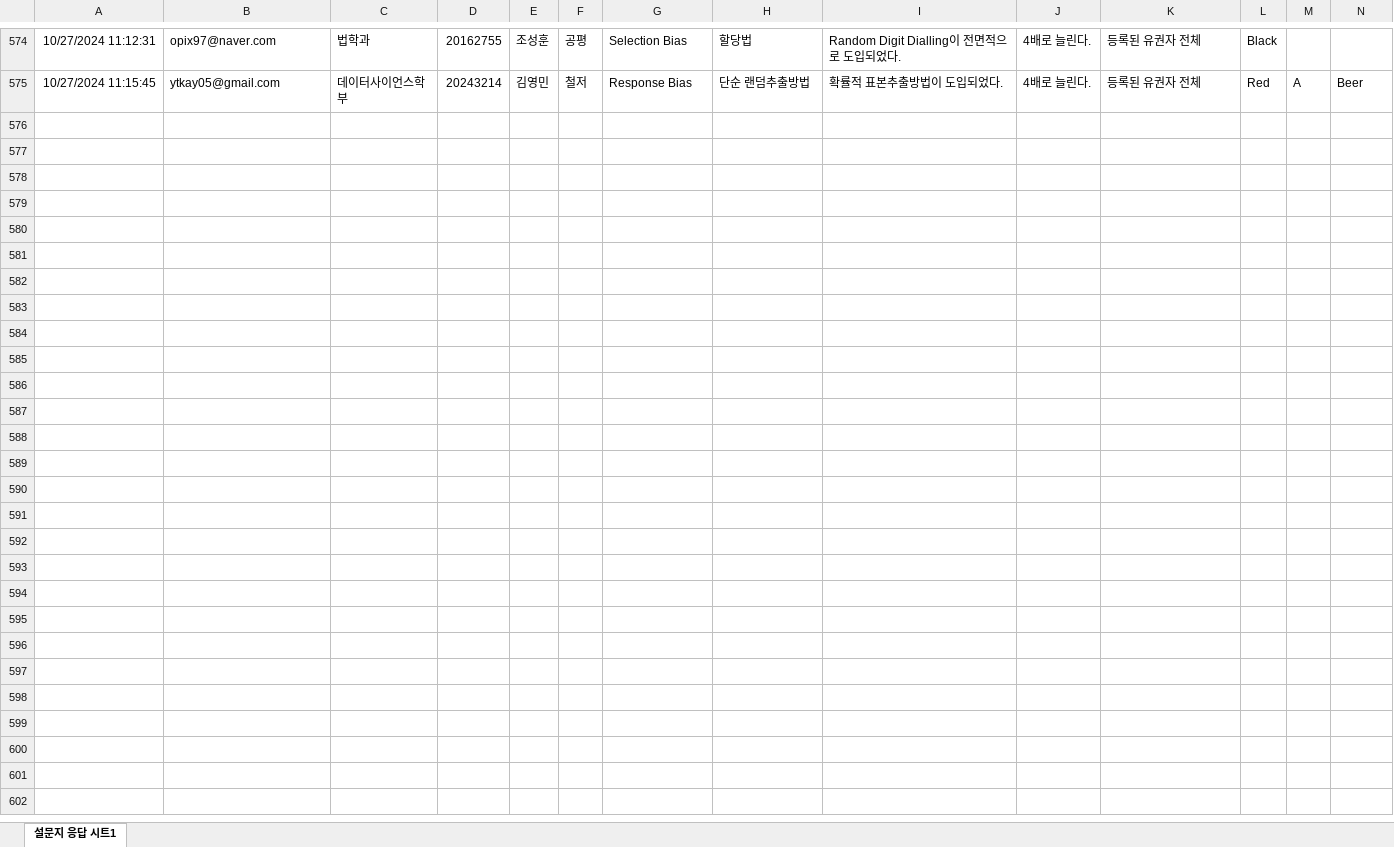
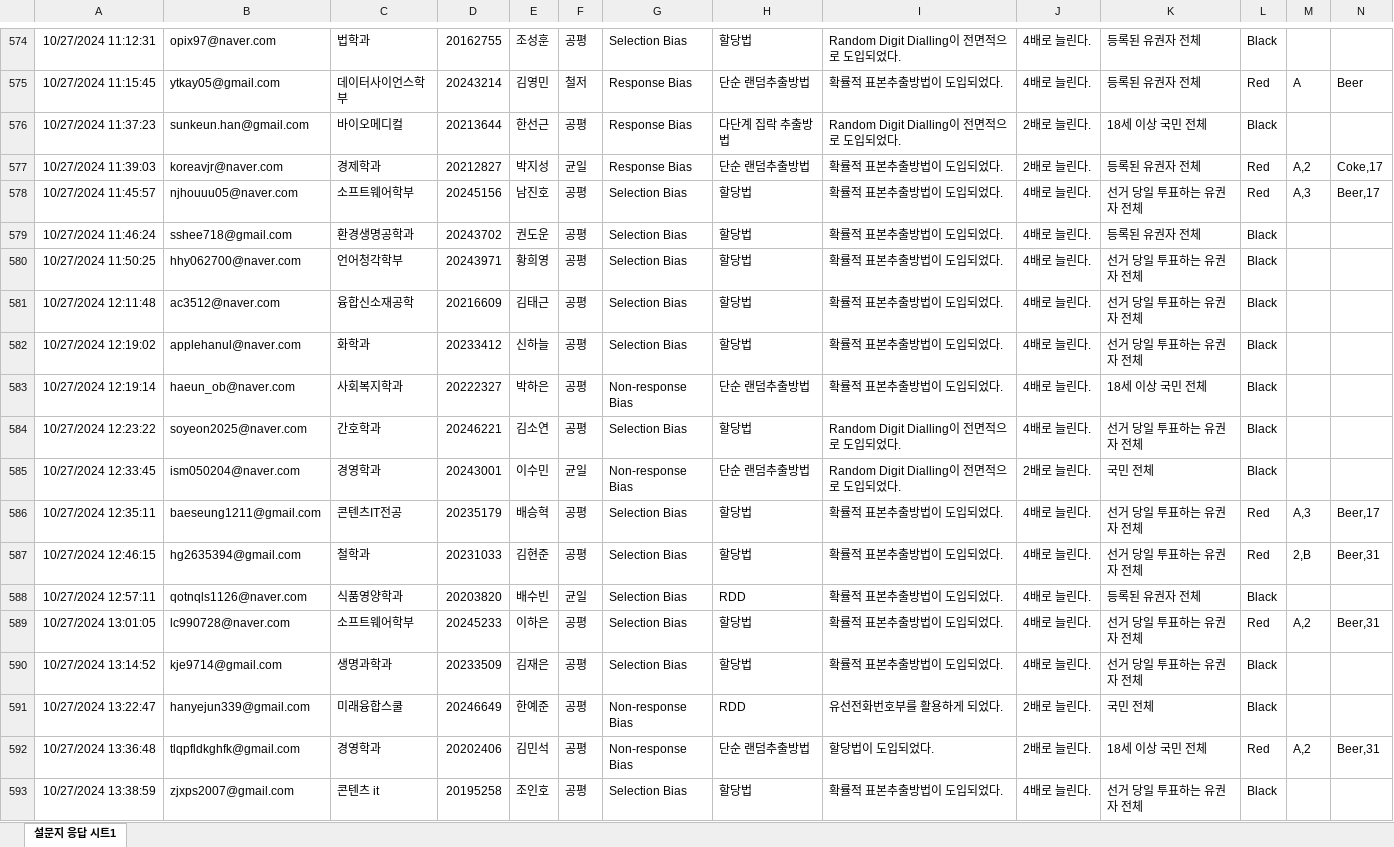
Before and after one commit to kwlee58/class202501, an Excel workbook: R/data/quiz241014_tmp.xlsx, sheet 설문지 응답 시트1, drawn as a sheet; only a part is shown, gaps mark what is left out; values as stored, in another font and other column widths than the file's, no borders; table styles not drawn; rows hold the shown columns only; the diff covers the shown part only; the diff names each change by its address in the sheet, - before the commit and + after, or states it on an @@ line.

```diff
--- a/R/data/quiz241014_tmp.xlsx (sheet 설문지 응답 시트1)
+++ b/R/data/quiz241014_tmp.xlsx (sheet 설문지 응답 시트1)
+row 576: 10/27/2024 11:37:23 | sunkeun.han@gmail.com | 바이오메디컬 | 20213644 | 한선근 | 공평 | Response Bias | 다단계 집락 추출방법 | Random Digit Dialling이 전면적으로 도입되었다. | 2배로 늘린다. | 18세 이상 국민 전체 | Black
+row 577: 10/27/2024 11:39:03 | koreavjr@naver.com | 경제학과 | 20212827 | 박지성 | 균일 | Response Bias | 단순 랜덤추출방법 | 확률적 표본추출방법이 도입되었다. | 2배로 늘린다. | 등록된 유권자 전체 | Red | A,2 | Coke,17
+row 578: 10/27/2024 11:45:57 | njhouuu05@naver.com | 소프트웨어학부 | 20245156 | 남진호 | 공평 | Selection Bias | 할당법 | 확률적 표본추출방법이 도입되었다. | 4배로 늘린다. | 선거 당일 투표하는 유권자 전체 | Red | A,3 | Beer,17
+row 579: 10/27/2024 11:46:24 | sshee718@gmail.com | 환경생명공학과 | 20243702 | 권도운 | 공평 | Selection Bias | 할당법 | 확률적 표본추출방법이 도입되었다. | 4배로 늘린다. | 등록된 유권자 전체 | Black
+row 580: 10/27/2024 11:50:25 | hhy062700@naver.com | 언어청각학부 | 20243971 | 황희영 | 공평 | Selection Bias | 할당법 | 확률적 표본추출방법이 도입되었다. | 4배로 늘린다. | 선거 당일 투표하는 유권자 전체 | Black
+row 581: 10/27/2024 12:11:48 | ac3512@naver.com | 융합신소재공학 | 20216609 | 김태근 | 공평 | Selection Bias | 할당법 | 확률적 표본추출방법이 도입되었다. | 4배로 늘린다. | 선거 당일 투표하는 유권자 전체 | Black
+row 582: 10/27/2024 12:19:02 | applehanul@naver.com | 화학과 | 20233412 | 신하늘 | 공평 | Selection Bias | 할당법 | 확률적 표본추출방법이 도입되었다. | 4배로 늘린다. | 선거 당일 투표하는 유권자 전체 | Black
+row 583: 10/27/2024 12:19:14 | haeun_ob@naver.com | 사회복지학과 | 20222327 | 박하은 | 공평 | Non-response Bias | 단순 랜덤추출방법 | 확률적 표본추출방법이 도입되었다. | 4배로 늘린다. | 18세 이상 국민 전체 | Black
+row 584: 10/27/2024 12:23:22 | soyeon2025@naver.com | 간호학과 | 20246221 | 김소연 | 공평 | Selection Bias | 할당법 | Random Digit Dialling이 전면적으로 도입되었다. | 4배로 늘린다. | 선거 당일 투표하는 유권자 전체 | Black
+row 585: 10/27/2024 12:33:45 | ism050204@naver.com | 경영학과 | 20243001 | 이수민 | 균일 | Non-response Bias | 단순 랜덤추출방법 | Random Digit Dialling이 전면적으로 도입되었다. | 2배로 늘린다. | 국민 전체 | Black
+row 586: 10/27/2024 12:35:11 | baeseung1211@gmail.com | 콘텐츠IT전공 | 20235179 | 배승혁 | 공평 | Selection Bias | 할당법 | 확률적 표본추출방법이 도입되었다. | 4배로 늘린다. | 선거 당일 투표하는 유권자 전체 | Red | A,3 | Beer,17
+row 587: 10/27/2024 12:46:15 | hg2635394@gmail.com | 철학과 | 20231033 | 김현준 | 공평 | Selection Bias | 할당법 | 확률적 표본추출방법이 도입되었다. | 4배로 늘린다. | 선거 당일 투표하는 유권자 전체 | Red | 2,B | Beer,31
+row 588: 10/27/2024 12:57:11 | qotnqls1126@naver.com | 식품영양학과 | 20203820 | 배수빈 | 균일 | Selection Bias | RDD | 확률적 표본추출방법이 도입되었다. | 4배로 늘린다. | 등록된 유권자 전체 | Black
+row 589: 10/27/2024 13:01:05 | lc990728@naver.com | 소프트웨어학부 | 20245233 | 이하은 | 공평 | Selection Bias | 할당법 | 확률적 표본추출방법이 도입되었다. | 4배로 늘린다. | 선거 당일 투표하는 유권자 전체 | Red | A,2 | Beer,31
+row 590: 10/27/2024 13:14:52 | kje9714@gmail.com | 생명과학과 | 20233509 | 김재은 | 공평 | Selection Bias | 할당법 | 확률적 표본추출방법이 도입되었다. | 4배로 늘린다. | 선거 당일 투표하는 유권자 전체 | Black
+row 591: 10/27/2024 13:22:47 | hanyejun339@gmail.com | 미래융합스쿨 | 20246649 | 한예준 | 공평 | Non-response Bias | RDD | 유선전화번호부를 활용하게 되었다. | 2배로 늘린다. | 국민 전체 | Black
+row 592: 10/27/2024 13:36:48 | tlqpfldkghfk@gmail.com | 경영학과 | 20202406 | 김민석 | 공평 | Non-response Bias | 단순 랜덤추출방법 | 할당법이 도입되었다. | 2배로 늘린다. | 18세 이상 국민 전체 | Red | A,2 | Beer,31
+row 593: 10/27/2024 13:38:59 | zjxps2007@gmail.com | 콘텐츠 it | 20195258 | 조인호 | 공평 | Selection Bias | 할당법 | 확률적 표본추출방법이 도입되었다. | 4배로 늘린다. | 선거 당일 투표하는 유권자 전체 | Black
```
Also changed, not shown: 34 added rows elsewhere in this sheet, R/data/oxford_241021.xlsx, R/data/oxford_241021_tmp.xlsx, 28 other files.
